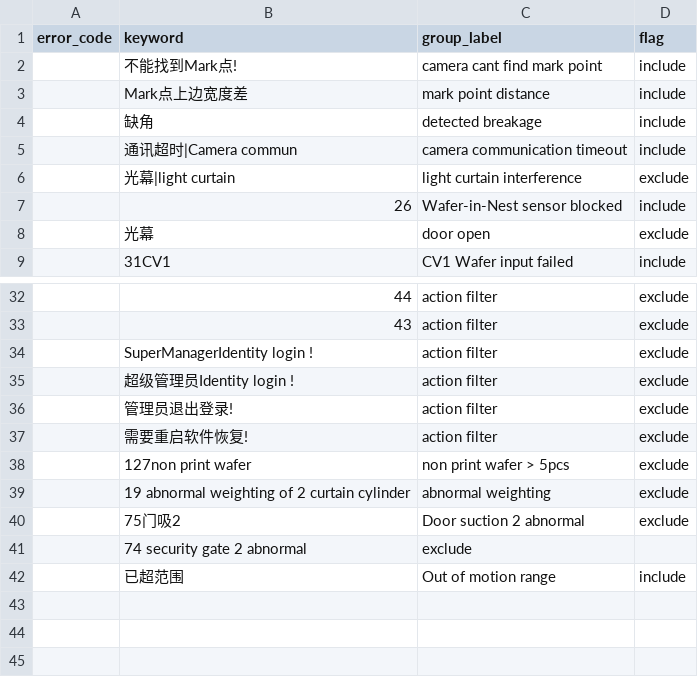
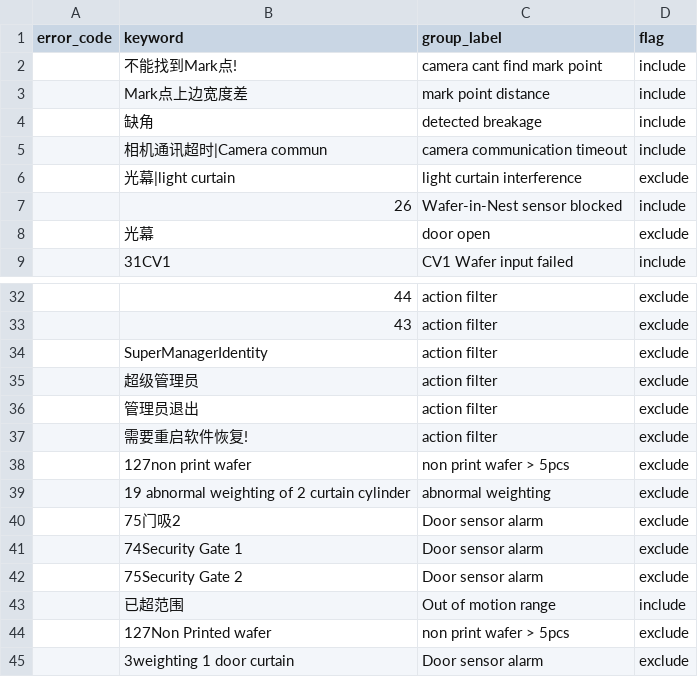
Before and after one commit to FuryMhx/SC, a CSV file: MW_rules.csv, drawn as a sheet; only a part is shown, gaps mark what is left out.

```diff
--- a/MW_rules.csv
+++ b/MW_rules.csv
@@ -4,3 +4,3 @@ error_code,keyword,group_label,flag
 ,缺角,detected breakage,include
-,通讯超时|Camera commun,camera communication timeout,include
+,相机通讯超时|Camera commun,camera communication timeout,include
 ,光幕|light curtain,light curtain interference,exclude
@@ -33,5 +33,5 @@ error_code,keyword,group_label,flag
 ,43,action filter,exclude
-,SuperManagerIdentity login !,action filter,exclude
-,超级管理员Identity login !,action filter,exclude
-,管理员退出登录!,action filter,exclude
+,SuperManagerIdentity,action filter,exclude
+,超级管理员,action filter,exclude
+,管理员退出,action filter,exclude
 ,需要重启软件恢复!,action filter,exclude
@@ -39,4 +39,7 @@ error_code,keyword,group_label,flag
 ,19 abnormal weighting of 2 curtain cylinder,abnormal weighting,exclude
-,75门吸2,Door suction 2 abnormal,exclude
-,74 security gate 2 abnormal,exclude
+,75门吸2,Door sensor alarm,exclude
+,74Security Gate 1,Door sensor alarm,exclude
+,75Security Gate 2,Door sensor alarm,exclude
 ,已超范围,Out of motion range,include
+,127Non Printed wafer,non print wafer > 5pcs,exclude
+,3weighting 1 door curtain,Door sensor alarm,exclude
```
Also changed, not shown: SC_rules.csv, 2 other files.
